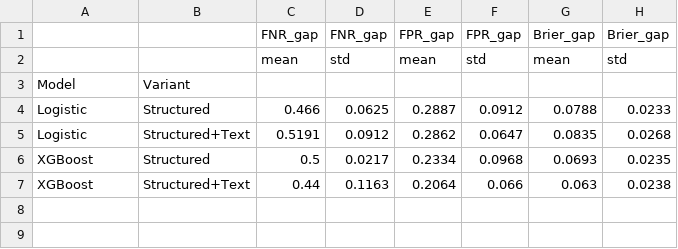
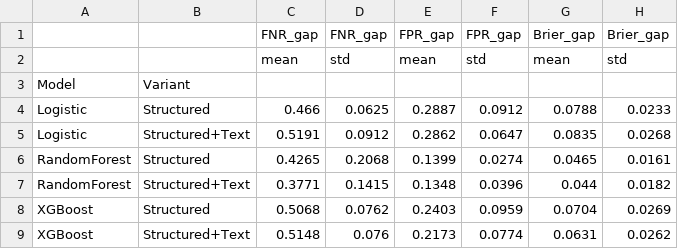
Before and after one commit to Ariel242/Thesis-fairness-in-default-prediction-useing-text-mining, a CSV file: results/walk_forward_v2/wf_fairness_summary_thr05.csv, drawn as a sheet; removed rows and columns are numbered as before the commit, all else as after; the diff names each change by its address in the sheet, - before the commit and + after, or states it on an @@ line.

```diff
--- a/results/walk_forward_v2/wf_fairness_summary_thr05.csv
+++ b/results/walk_forward_v2/wf_fairness_summary_thr05.csv
-row 6: XGBoost | Structured | 0.5 | 0.0217 | 0.2334 | 0.0968 | 0.0693 | 0.0235
-row 7: XGBoost | Structured+Text | 0.44 | 0.1163 | 0.2064 | 0.066 | 0.063 | 0.0238
+row 6: RandomForest | Structured | 0.4265 | 0.2068 | 0.1399 | 0.0274 | 0.0465 | 0.0161
+row 7: RandomForest | Structured+Text | 0.3771 | 0.1415 | 0.1348 | 0.0396 | 0.044 | 0.0182
+row 8: XGBoost | Structured | 0.5068 | 0.0762 | 0.2403 | 0.0959 | 0.0704 | 0.0269
+row 9: XGBoost | Structured+Text | 0.5148 | 0.076 | 0.2173 | 0.0774 | 0.0631 | 0.0262
```
Also changed, not shown: results/walk_forward_v2/wf_delong.csv, results/walk_forward_v2/wf_fairness_folds.csv, 14 other files.
